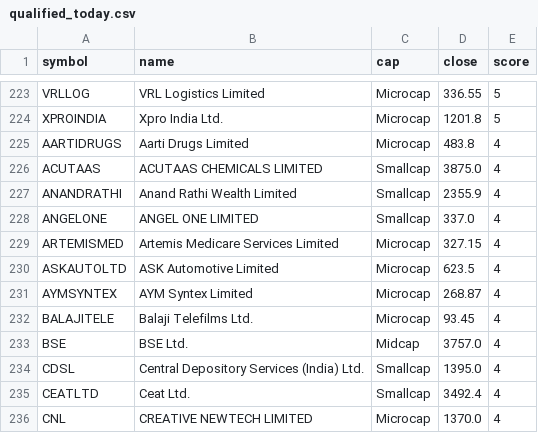
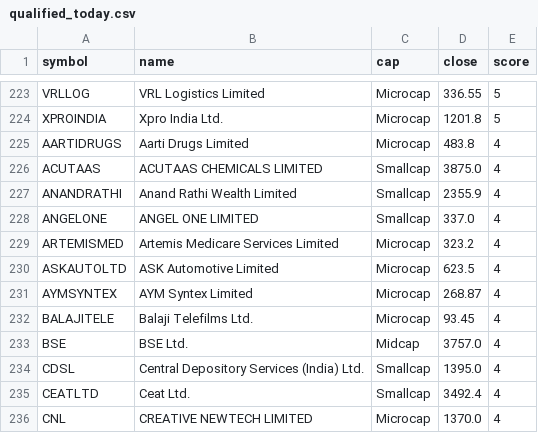
Before and after one commit to ekaivawealth/stocks, a CSV file: qualified_today.csv, drawn as a sheet; only a part is shown, gaps mark what is left out.

```diff
--- a/qualified_today.csv
+++ b/qualified_today.csv
@@ -228,3 +228,3 @@ ANANDRATHI,Anand Rathi Wealth Limited,Smallcap,2355.9,4
 ANGELONE,ANGEL ONE LIMITED,Smallcap,337.0,4
-ARTEMISMED,Artemis Medicare Services Limited,Microcap,327.15,4
+ARTEMISMED,Artemis Medicare Services Limited,Microcap,323.2,4
 ASKAUTOLTD,ASK Automotive Limited,Microcap,623.5,4
```
Also changed, not shown: 3 other files.
